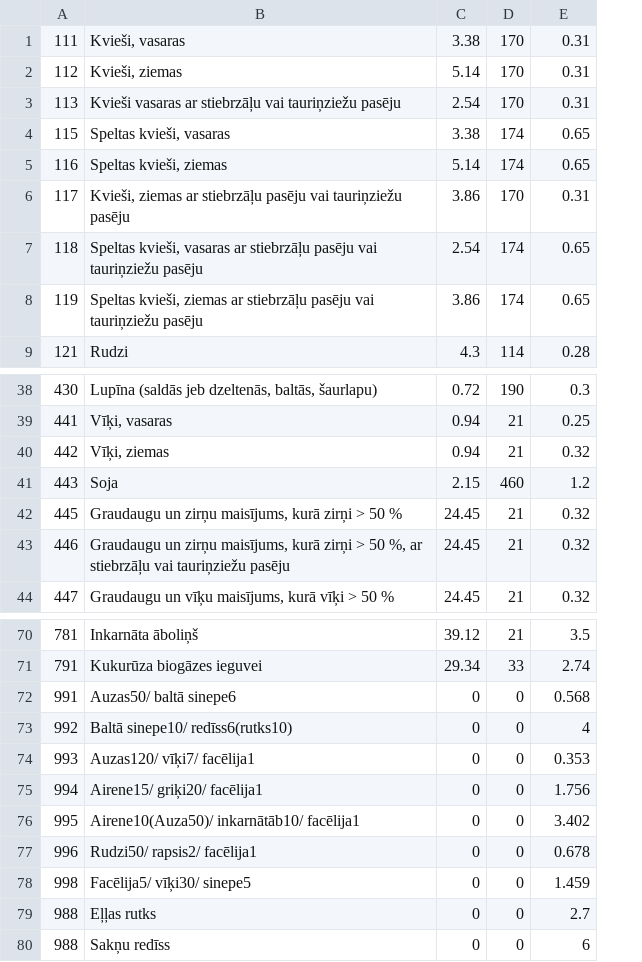
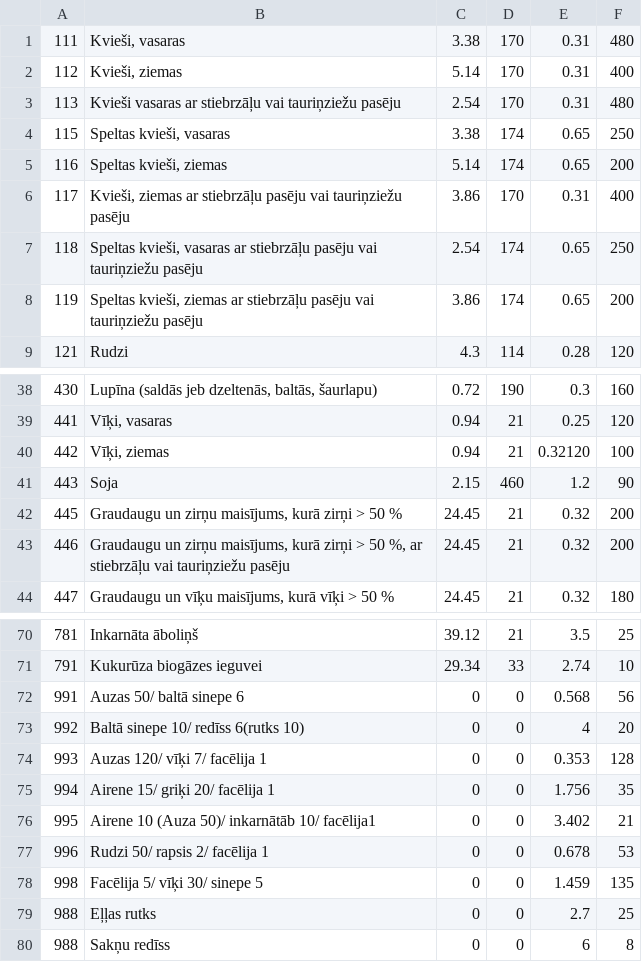
Before and after one commit to Lyx52/agriculture_equipment_cost_calculator, a CSV file: build_equipment_catalog/static/lad_crops.csv, drawn as a sheet; only a part is shown, gaps mark what is left out; the diff names each change by its address in the sheet, - before the commit and + after, or states it on an @@ line.

```diff
--- a/build_equipment_catalog/static/lad_crops.csv
+++ b/build_equipment_catalog/static/lad_crops.csv
+column F, rows 1-9: 480 | 400 | 480 | 250 | 200 | 400 | 250 | 200 | 120; rows 38-44: 160 | 120 | 100 | 90 | 200 | 200 | 180; rows 70-80: 25 | 10 | 56 | 20 | 128 | 35 | 21 | 53 | 135 | 25 | 8
-E40: 0.32
+E40: 0.32120
-B72: Auzas50/ baltā sinepe6
+B72: Auzas 50/ baltā sinepe 6
-B73: Baltā sinepe10/ redīss6(rutks10)
+B73: Baltā sinepe 10/ redīss 6(rutks 10)
-B74: Auzas120/ vīķi7/ facēlija1
+B74: Auzas 120/ vīķi 7/ facēlija 1
-B75: Airene15/ griķi20/ facēlija1
+B75: Airene 15/ griķi 20/ facēlija 1
-B76: Airene10(Auza50)/ inkarnātāb10/ facēlija1
+B76: Airene 10 (Auza 50)/ inkarnātāb 10/ facēlija1
-B77: Rudzi50/ rapsis2/ facēlija1
+B77: Rudzi 50/ rapsis 2/ facēlija 1
-B78: Facēlija5/ vīķi30/ sinepe5
+B78: Facēlija 5/ vīķi 30/ sinepe 5
```
Also changed, not shown: 2 other files.
